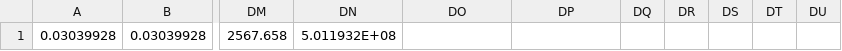
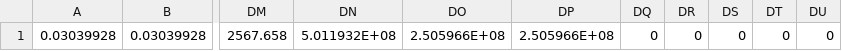
Before and after one commit to motionfittech/Unity, a CSV file: AssetsExerciseData.csv, drawn as a sheet; only a part is shown, gaps mark what is left out; the diff names each change by its address in the sheet, - before the commit and + after, or states it on an @@ line.

```diff
--- a/AssetsExerciseData.csv
+++ b/AssetsExerciseData.csv
-DO1: (empty)
+DO1: 2.505966E+08
-DP1: (empty)
+DP1: 2.505966E+08
-DQ1: (empty)
+DQ1: 0
-DR1: (empty)
+DR1: 0
-DS1: (empty)
+DS1: 0
-DT1: (empty)
+DT1: 0
-DU1: (empty)
+DU1: 0
```
Also changed, not shown: AssetsForceData.csv, AssetsPowerData.csv, 34 other files.
